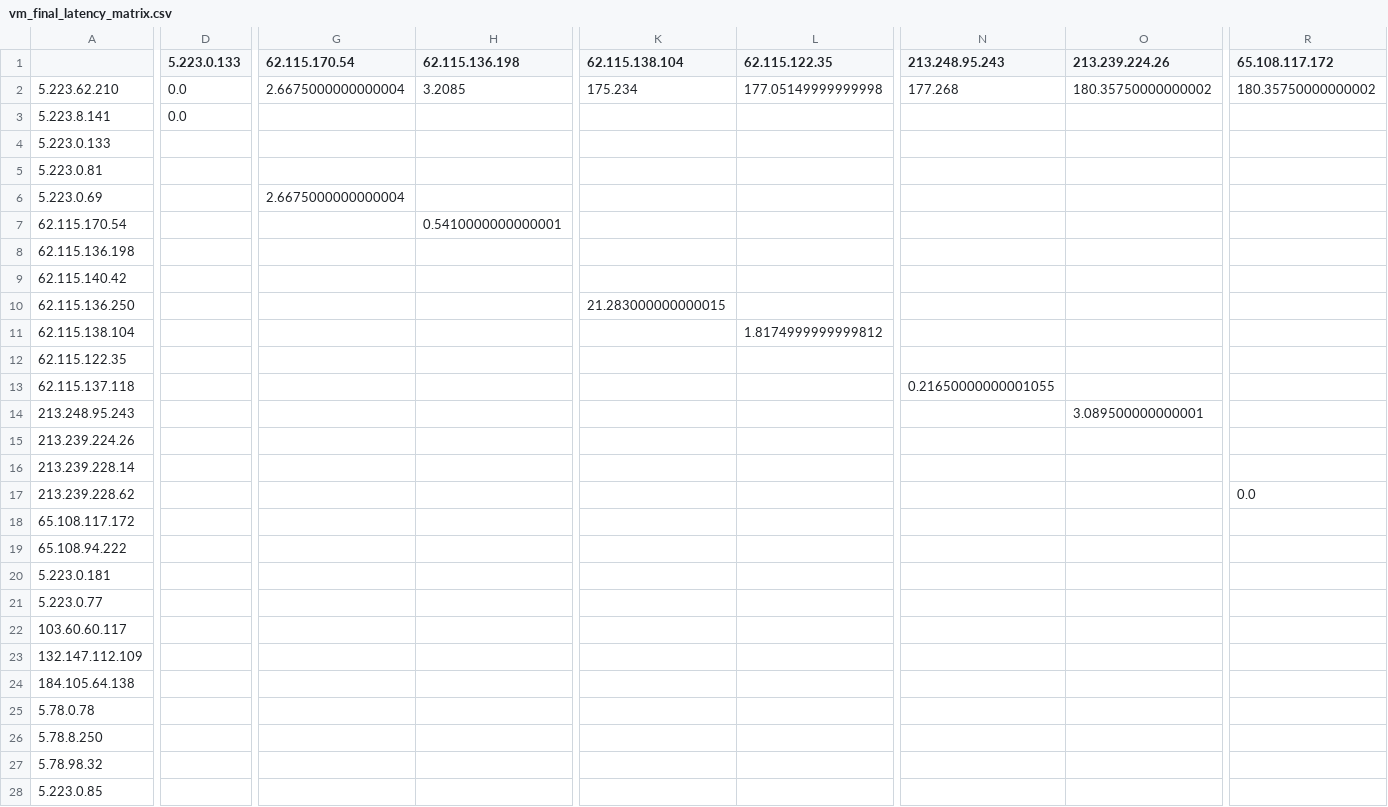
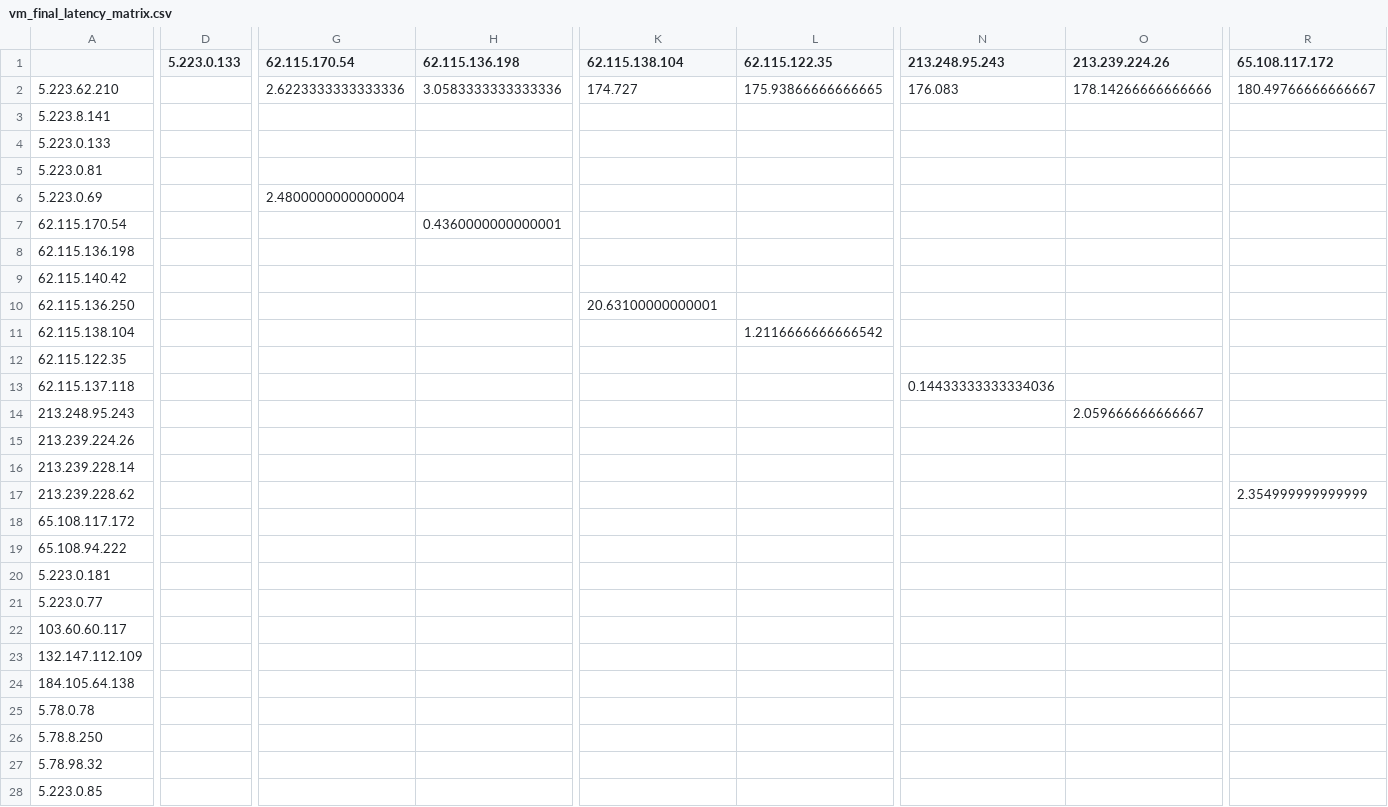
Before and after one commit to bozdoganmustafa/project_automated_mtr, a CSV file: vm_csv_folder/5_223_62_210/vm_final_latency_matrix.csv, drawn as a sheet; only a part is shown, gaps mark what is left out; the diff covers the shown part only; the diff names each change by its address in the sheet, - before the commit and + after, or states it on an @@ line.

```diff
--- a/vm_csv_folder/5_223_62_210/vm_final_latency_matrix.csv
+++ b/vm_csv_folder/5_223_62_210/vm_final_latency_matrix.csv
-D2:D3 (5.223.0.133): 0.0
+D2:D3 (5.223.0.133): (empty)
-G2 (62.115.170.54): 2.6675000000000004
+G2 (62.115.170.54): 2.6223333333333336
-H2 (62.115.136.198): 3.2085
+H2 (62.115.136.198): 3.0583333333333336
-K2 (62.115.138.104): 175.234
+K2 (62.115.138.104): 174.727
-L2 (62.115.122.35): 177.05149999999998
+L2 (62.115.122.35): 175.93866666666665
-N2 (213.248.95.243): 177.268
+N2 (213.248.95.243): 176.083
-O2 (213.239.224.26): 180.35750000000002
+O2 (213.239.224.26): 178.14266666666666
-R2 (65.108.117.172): 180.35750000000002
+R2 (65.108.117.172): 180.49766666666667
-G6 (62.115.170.54): 2.6675000000000004
+G6 (62.115.170.54): 2.4800000000000004
-H7 (62.115.136.198): 0.5410000000000001
+H7 (62.115.136.198): 0.4360000000000001
-K10 (62.115.138.104): 21.283000000000015
+K10 (62.115.138.104): 20.63100000000001
-L11 (62.115.122.35): 1.8174999999999812
+L11 (62.115.122.35): 1.2116666666666542
-N13 (213.248.95.243): 0.21650000000001055
+N13 (213.248.95.243): 0.14433333333334036
-O14 (213.239.224.26): 3.089500000000001
+O14 (213.239.224.26): 2.059666666666667
-R17 (65.108.117.172): 0.0
+R17 (65.108.117.172): 2.354999999999999
```
Also changed, not shown: 23 edited cells elsewhere in this file, 2 other files.
